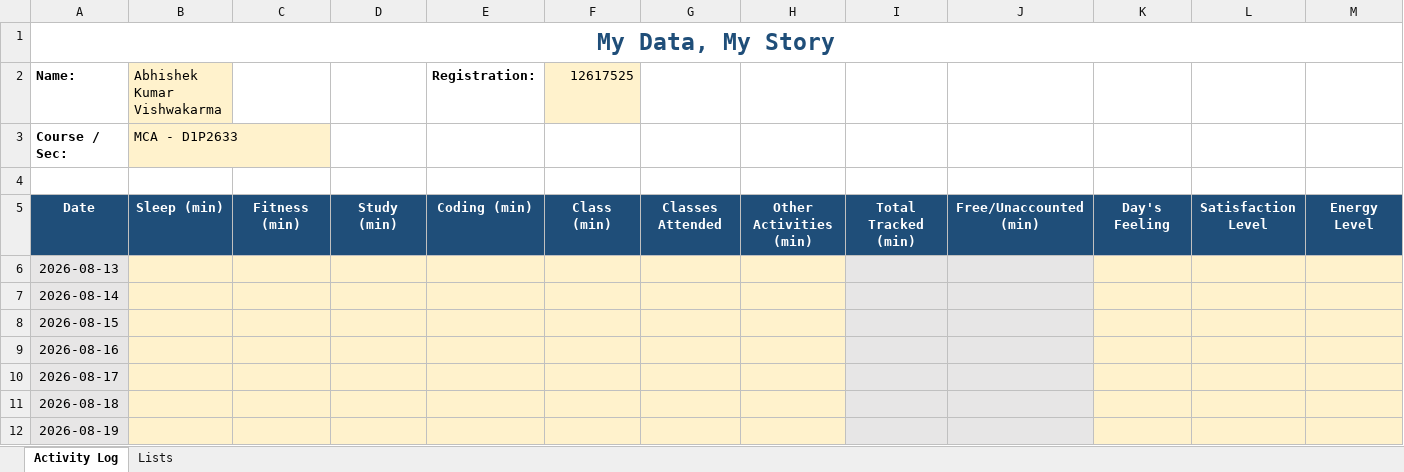
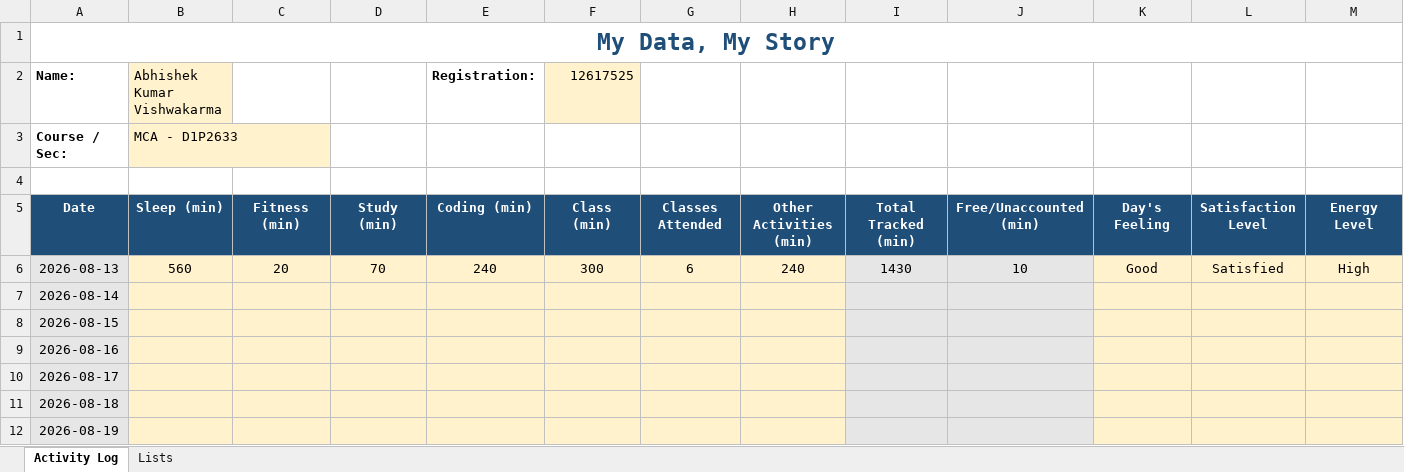
Before and after one commit to abhishekkv087-hub/CAP776, an Excel workbook: data/12617525.xlsx, sheet Activity Log, drawn as a sheet; only a part is shown; values as stored, in another font and other column widths than the file's, no borders; conditional formats not drawn; the diff covers the shown part only; the diff names each change by its address in the sheet, - before the commit and + after, or states it on an @@ line.

Commit message:
Update Day 1 activity data

```diff
--- a/data/12617525.xlsx (sheet Activity Log)
+++ b/data/12617525.xlsx (sheet Activity Log)
-B6 (Abhishek Kumar Vishwakarma): (empty)
+B6 (Abhishek Kumar Vishwakarma): 560
-C6: (empty)
+C6: 20
-D6: (empty)
+D6: 70
-E6 (Registration:): (empty)
+E6 (Registration:): 240
-F6 (12617525): (empty)
+F6 (12617525): 300
-G6: (empty)
+G6: 6
-H6: (empty)
+H6: 240
-I6: (empty)
+I6: 1430
-J6: (empty)
+J6: 10
-K6: (empty)
+K6: Good
-L6: (empty)
+L6: Satisfied
-M6: (empty)
+M6: High
```
Also changed, not shown: 1 edited cell elsewhere in this sheet.
